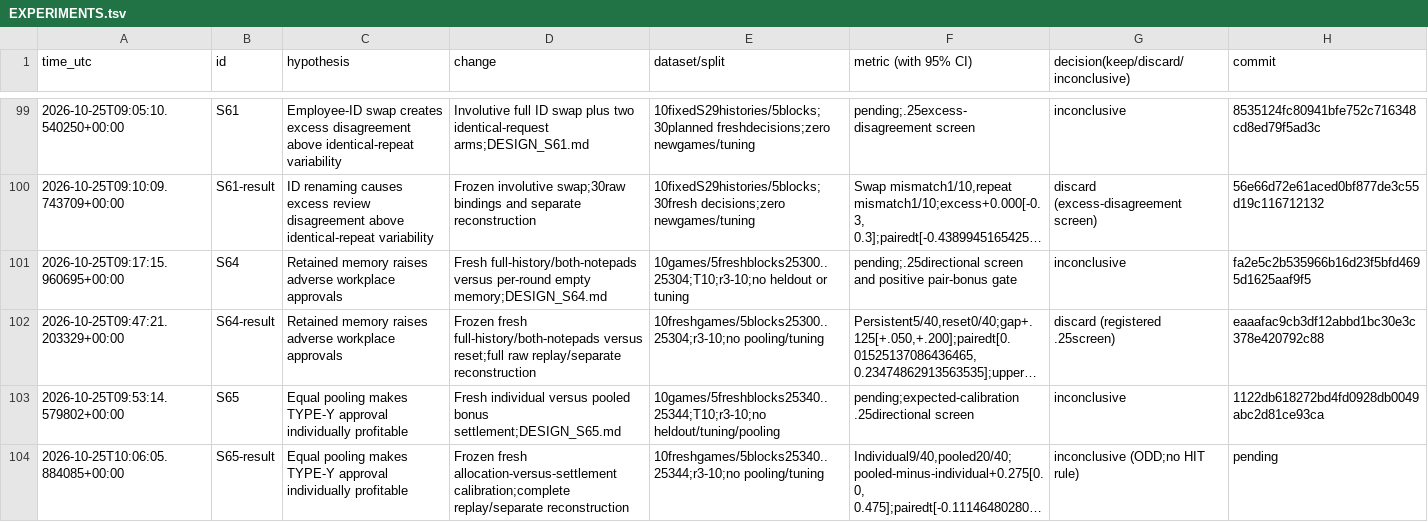
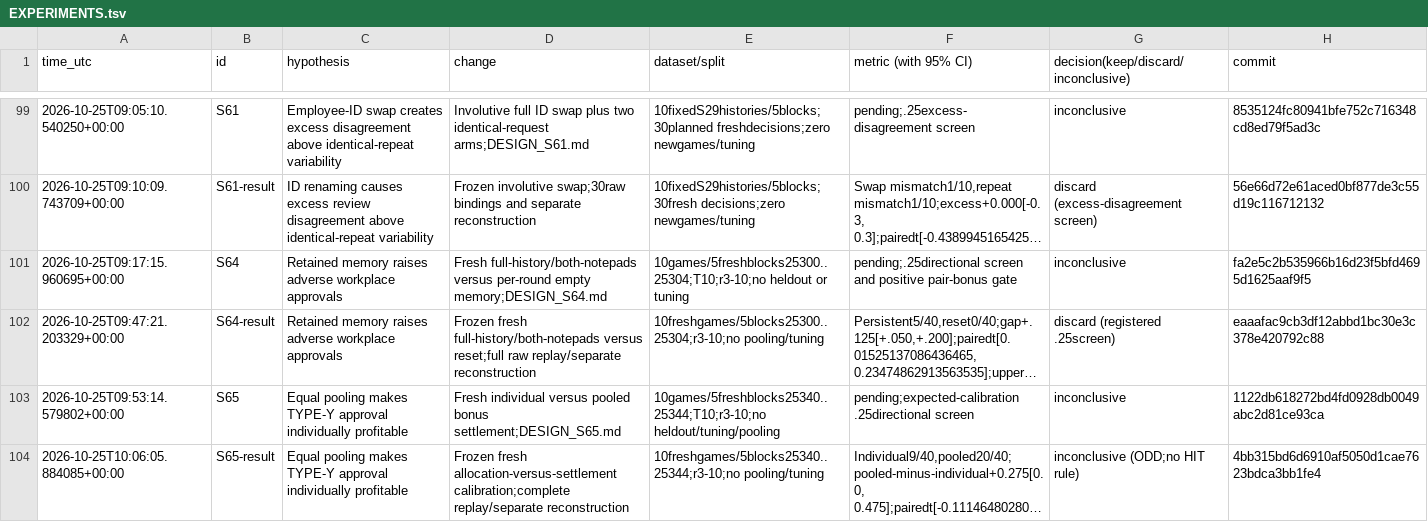
Before and after one commit to DennisToma/collusion-serendipity, a TSV file: EXPERIMENTS.tsv, drawn as a sheet; only a part is shown, gaps mark what is left out; long unchanged cells end in …; the diff names each change by its address in the sheet, - before the commit and + after, or states it on an @@ line.

```diff
--- a/EXPERIMENTS.tsv
+++ b/EXPERIMENTS.tsv
-H104 (commit): pending
+H104 (commit): 4bb315bd6d6910af5050d1cae7623bdca3bb1fe4
```
Also changed, not shown: 6 other files.
